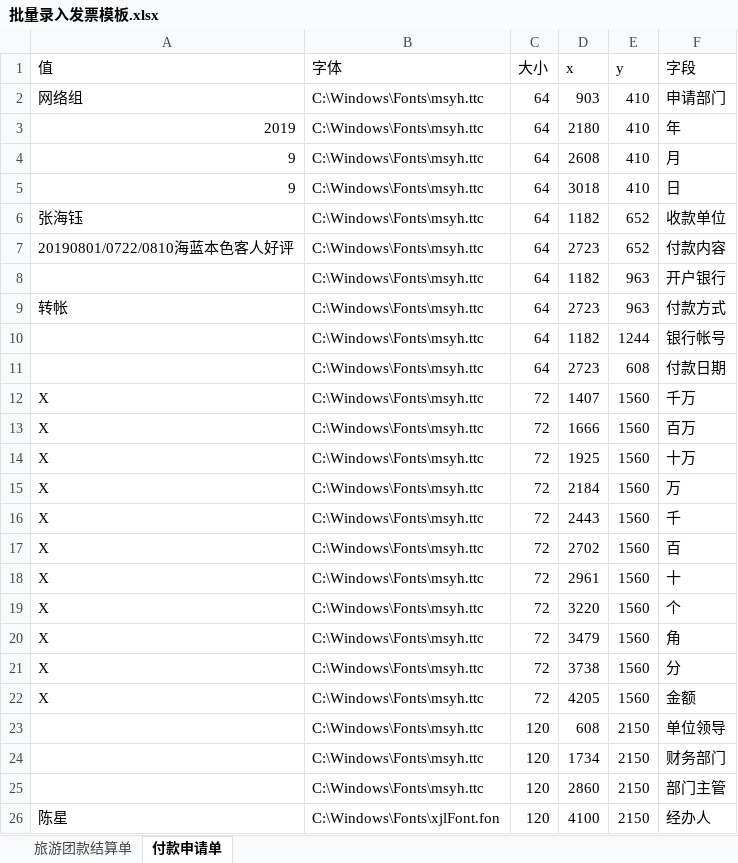
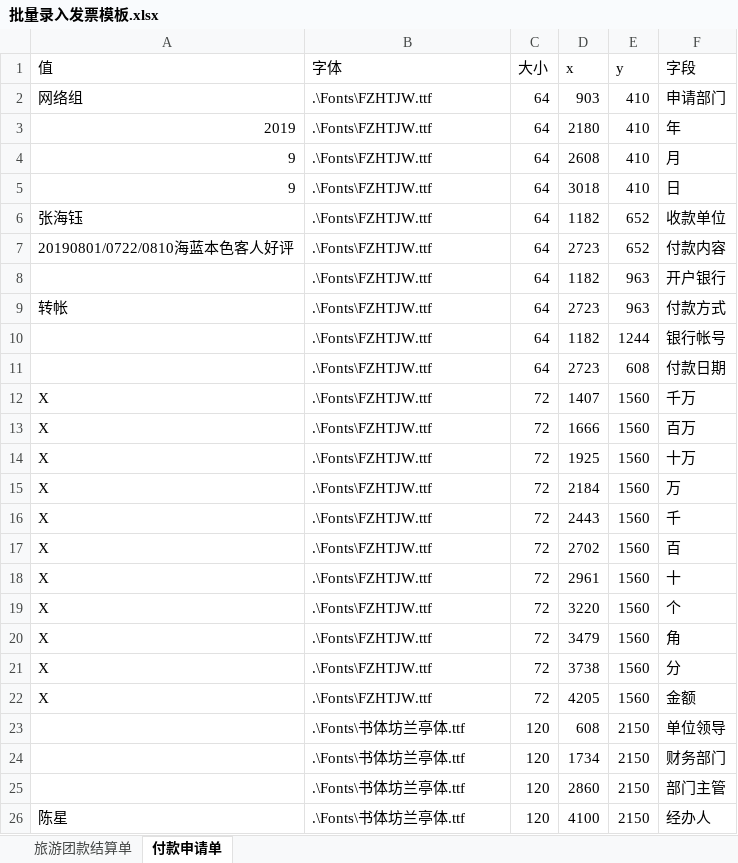
Before and after one commit to highmore9501/customReceipts, an Excel workbook: receiptSetting/批量录入发票模板.xlsx, sheet 付款申请单, drawn as a sheet; values as stored, in another font and other column widths than the file's, no borders; table styles not drawn; the diff names each change by its address in the sheet, - before the commit and + after, or states it on an @@ line.

```diff
--- a/receiptSetting/批量录入发票模板.xlsx (sheet 付款申请单)
+++ b/receiptSetting/批量录入发票模板.xlsx (sheet 付款申请单)
-B2:B22 (字体): C:\Windows\Fonts\msyh.ttc
+B2:B22 (字体): .\Fonts\FZHTJW.ttf
-B23:B25 (字体): C:\Windows\Fonts\msyh.ttc
+B23:B25 (字体): .\Fonts\书体坊兰亭体.ttf
-B26 (字体): C:\Windows\Fonts\xjlFont.fon
+B26 (字体): .\Fonts\书体坊兰亭体.ttf
```
Also changed, not shown: receiptsData/付款申请单数据.xlsx, 9 other files.
